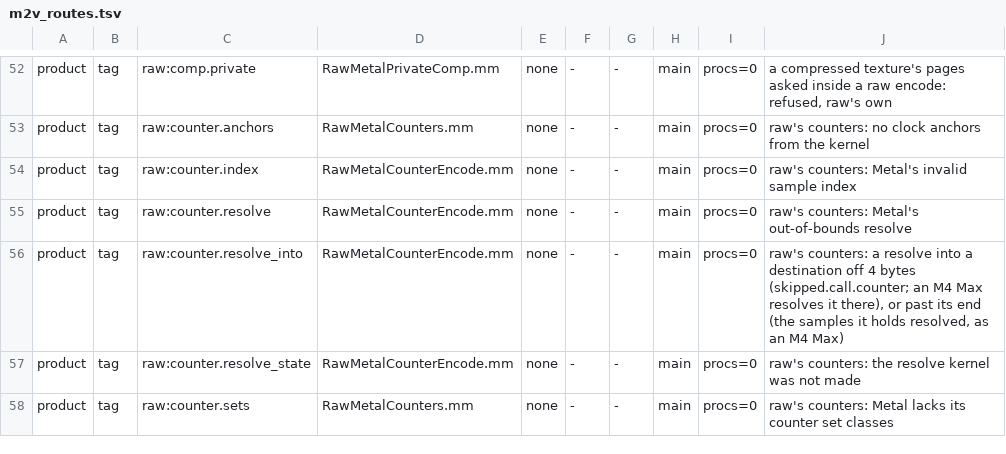
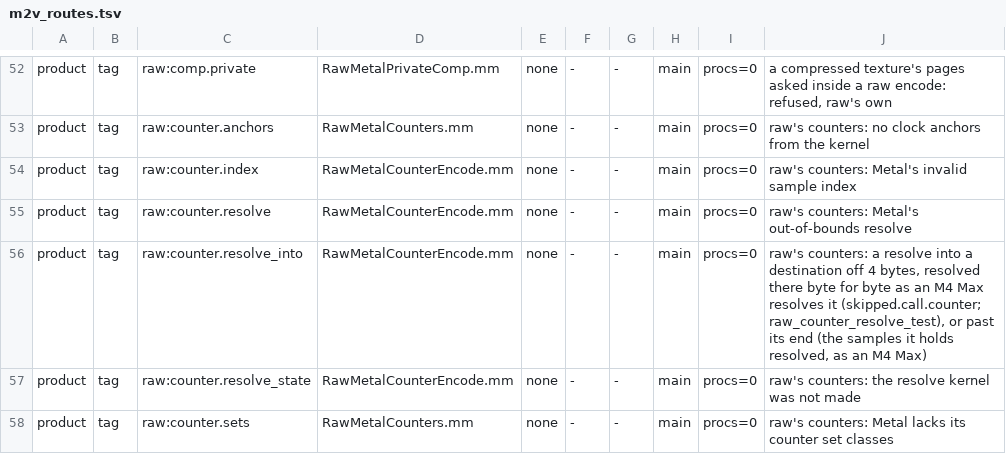
Before and after one commit to D-Radish76/ios-on-switch-lmao, a TSV file: drivers/TegraGM20BMetal/raw/plan/m2v_routes.tsv, drawn as a sheet; only a part is shown, gaps mark what is left out; the diff covers the shown part only.

```diff
--- a/drivers/TegraGM20BMetal/raw/plan/m2v_routes.tsv
+++ b/drivers/TegraGM20BMetal/raw/plan/m2v_routes.tsv
@@ -55,3 +55,3 @@ product	tag	raw:counter.index	RawMetalCounterEncode.mm	none	-	-	main	procs=0	raw
 product	tag	raw:counter.resolve	RawMetalCounterEncode.mm	none	-	-	main	procs=0	raw's counters: Metal's out-of-bounds resolve
-product	tag	raw:counter.resolve_into	RawMetalCounterEncode.mm	none	-	-	main	procs=0	raw's counters: a resolve into a destination off 4 bytes (skipped.call.counter; an M4 Max resolves it there), or past its end (the samples it holds resolved, as an M4 Max)
+product	tag	raw:counter.resolve_into	RawMetalCounterEncode.mm	none	-	-	main	procs=0	raw's counters: a resolve into a destination off 4 bytes, resolved there byte for byte as an M4 Max resolves it (skipped.call.counter; raw_counter_resolve_test), or past its end (the samples it holds resolved, as an M4 Max)
 product	tag	raw:counter.resolve_state	RawMetalCounterEncode.mm	none	-	-	main	procs=0	raw's counters: the resolve kernel was not made
```
Also changed, not shown: 3 edited cells elsewhere in this file, drivers/TegraGM20BMetal/raw/plan/predicates.tsv, 12 other files.
